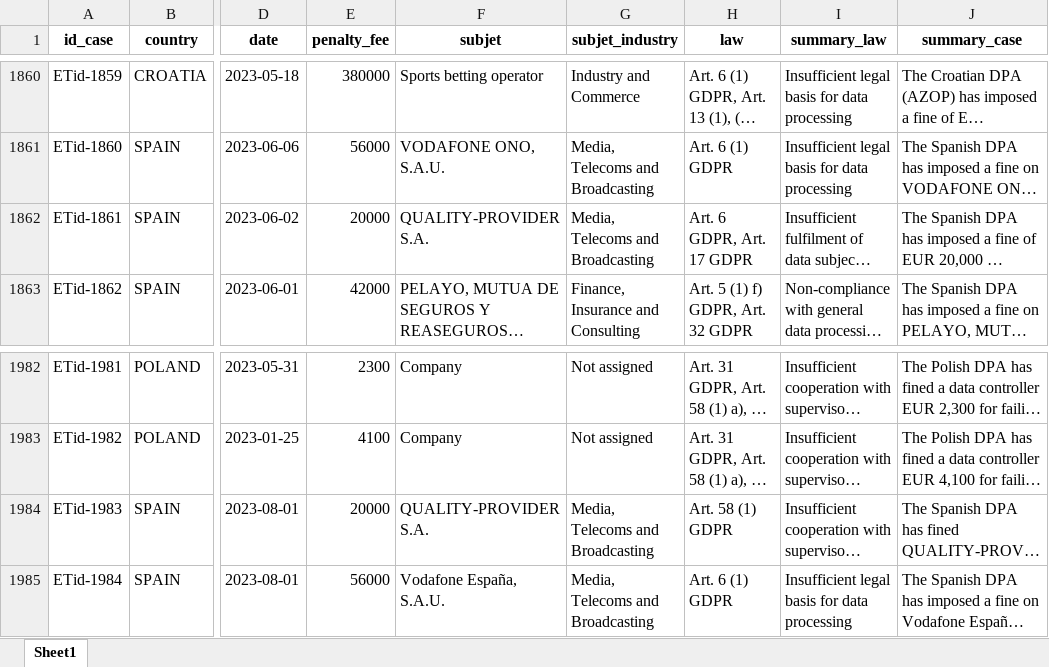
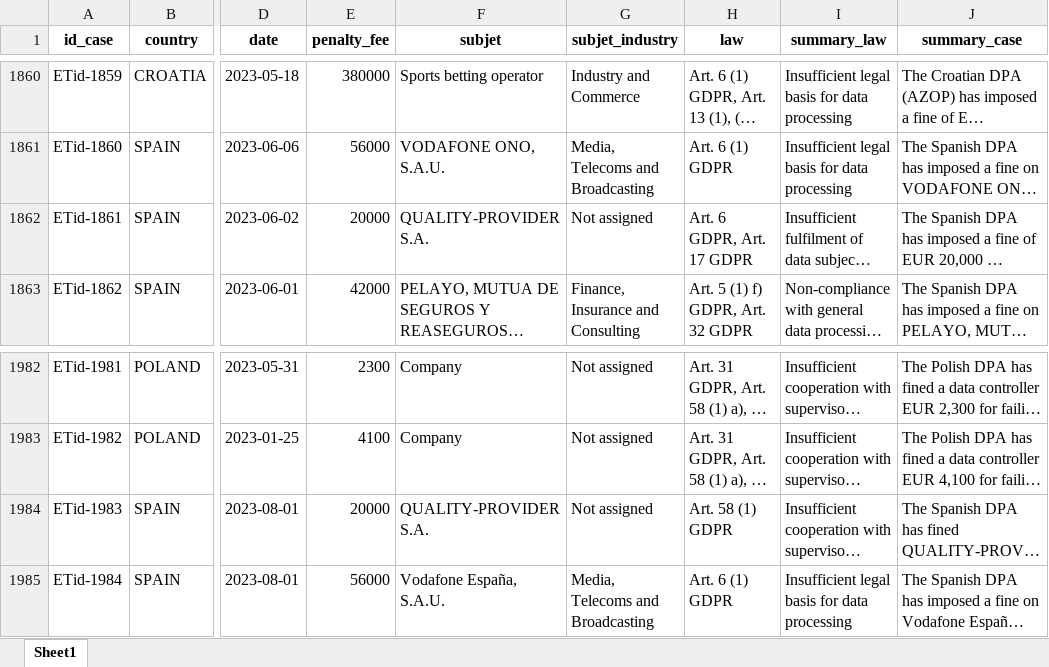
Before and after one commit to gomezgaston/Data_Compliance_Analysis, an Excel workbook: clean_data.xlsx, sheet Sheet1, drawn as a sheet; only a part is shown, gaps mark what is left out; long unchanged cells end in …; values as stored, in another font and other column widths than the file's, no borders; the diff covers the shown part only; the diff names each change by its address in the sheet, - before the commit and + after, or states it on an @@ line.

```diff
--- a/clean_data.xlsx (sheet Sheet1)
+++ b/clean_data.xlsx (sheet Sheet1)
-G1862 (subjet_industry): Media, Telecoms and Broadcasting
+G1862 (subjet_industry): Not assigned
-G1984 (subjet_industry): Media, Telecoms and Broadcasting
+G1984 (subjet_industry): Not assigned
```
Also changed, not shown: 46 added rows elsewhere in this sheet, 3 other files.
